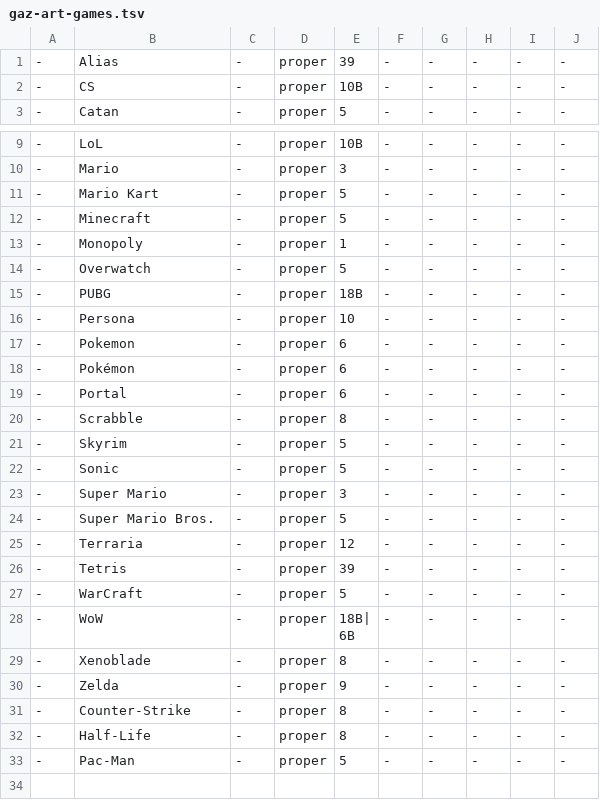
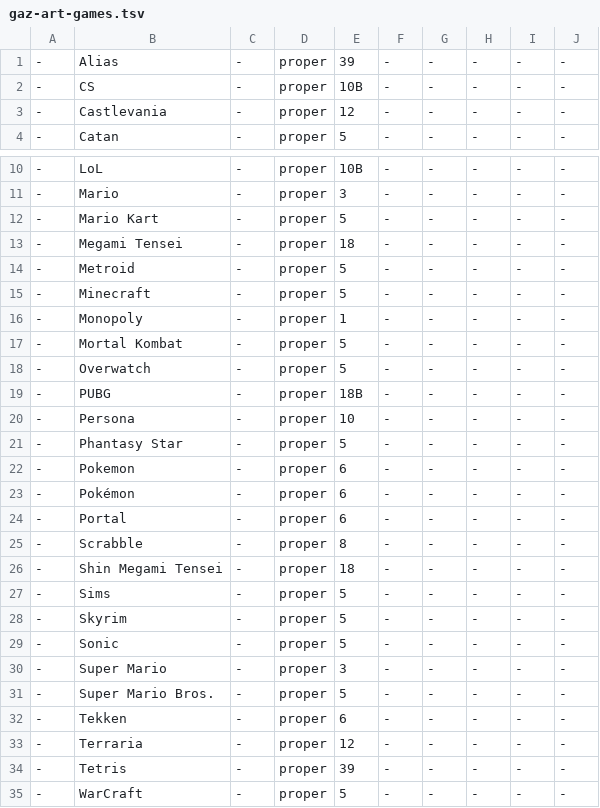
Before and after one commit to pkauppin/pykko, a TSV file: lists/gaz-art-games.tsv, drawn as a sheet; only a part is shown, gaps mark what is left out; the shorter side is filled out with more unchanged rows; the diff names each change by its address in the sheet, - before the commit and + after, or states it on an @@ line.

```diff
--- a/lists/gaz-art-games.tsv
+++ b/lists/gaz-art-games.tsv
+row 3: - | Castlevania | - | proper | 12 | - | - | - | - | -
+row 13: - | Megami Tensei | - | proper | 18 | - | - | - | - | -
+row 14: - | Metroid | - | proper | 5 | - | - | - | - | -
+row 17: - | Mortal Kombat | - | proper | 5 | - | - | - | - | -
+row 21: - | Phantasy Star | - | proper | 5 | - | - | - | - | -
+row 26: - | Shin Megami Tensei | - | proper | 18 | - | - | - | - | -
+row 27: - | Sims | - | proper | 5 | - | - | - | - | -
+row 32: - | Tekken | - | proper | 6 | - | - | - | - | -
```
Also changed, not shown: lists/gaz-pro-misc.tsv, scripts/lexc/special.tsv, 4 other files.
